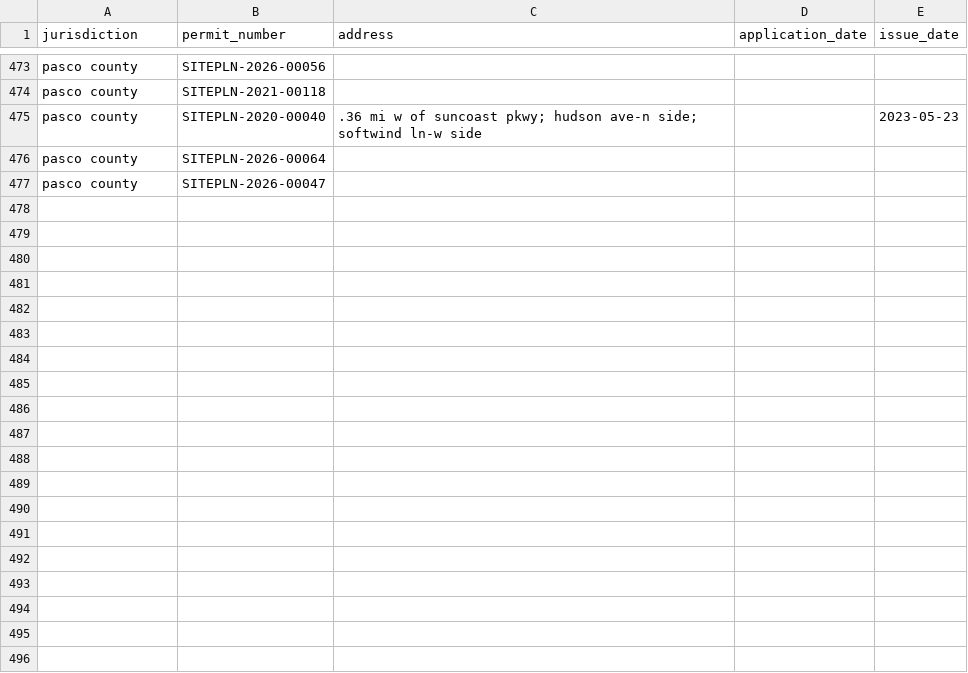
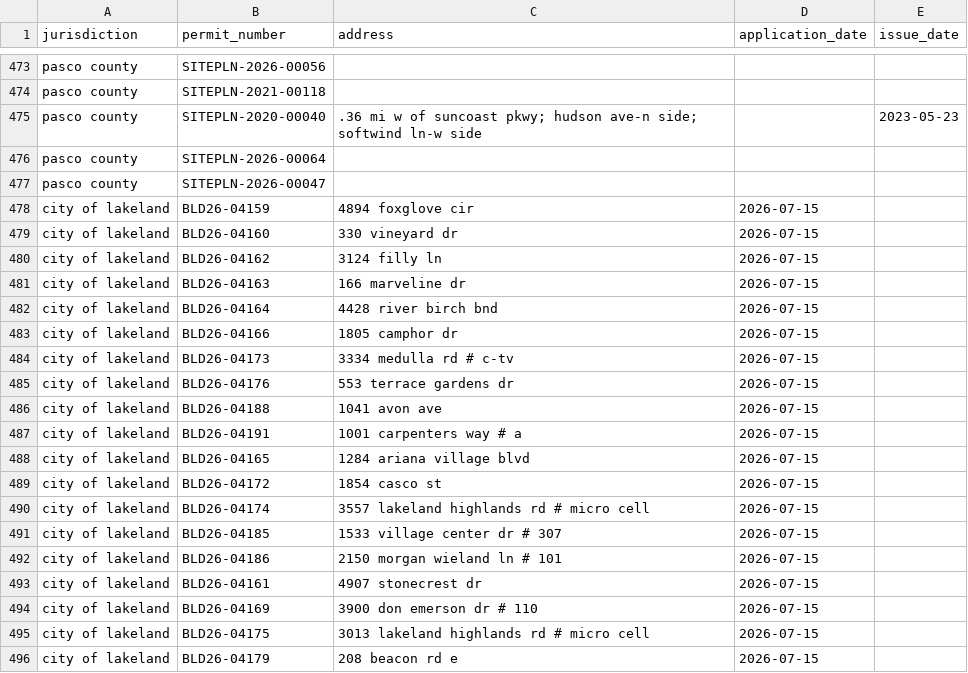
Before and after one commit to Solcatcher/Permit-Lead, a CSV file: data/dedup_index.csv, drawn as a sheet; only a part is shown, gaps mark what is left out; the diff covers the shown part only; the diff names each change by its address in the sheet, - before the commit and + after, or states it on an @@ line.

```diff
--- a/data/dedup_index.csv
+++ b/data/dedup_index.csv
+row 478: city of lakeland | BLD26-04159 | 4894 foxglove cir | 2026-07-15
+row 479: city of lakeland | BLD26-04160 | 330 vineyard dr | 2026-07-15
+row 480: city of lakeland | BLD26-04162 | 3124 filly ln | 2026-07-15
+row 481: city of lakeland | BLD26-04163 | 166 marveline dr | 2026-07-15
+row 482: city of lakeland | BLD26-04164 | 4428 river birch bnd | 2026-07-15
+row 483: city of lakeland | BLD26-04166 | 1805 camphor dr | 2026-07-15
+row 484: city of lakeland | BLD26-04173 | 3334 medulla rd # c-tv | 2026-07-15
+row 485: city of lakeland | BLD26-04176 | 553 terrace gardens dr | 2026-07-15
+row 486: city of lakeland | BLD26-04188 | 1041 avon ave | 2026-07-15
+row 487: city of lakeland | BLD26-04191 | 1001 carpenters way # a | 2026-07-15
+row 488: city of lakeland | BLD26-04165 | 1284 ariana village blvd | 2026-07-15
+row 489: city of lakeland | BLD26-04172 | 1854 casco st | 2026-07-15
+row 490: city of lakeland | BLD26-04174 | 3557 lakeland highlands rd # micro cell | 2026-07-15
+row 491: city of lakeland | BLD26-04185 | 1533 village center dr # 307 | 2026-07-15
+row 492: city of lakeland | BLD26-04186 | 2150 morgan wieland ln # 101 | 2026-07-15
+row 493: city of lakeland | BLD26-04161 | 4907 stonecrest dr | 2026-07-15
+row 494: city of lakeland | BLD26-04169 | 3900 don emerson dr # 110 | 2026-07-15
+row 495: city of lakeland | BLD26-04175 | 3013 lakeland highlands rd # micro cell | 2026-07-15
+row 496: city of lakeland | BLD26-04179 | 208 beacon rd e | 2026-07-15
```
Also changed, not shown: 17 added rows elsewhere in this file, 3 other files.
